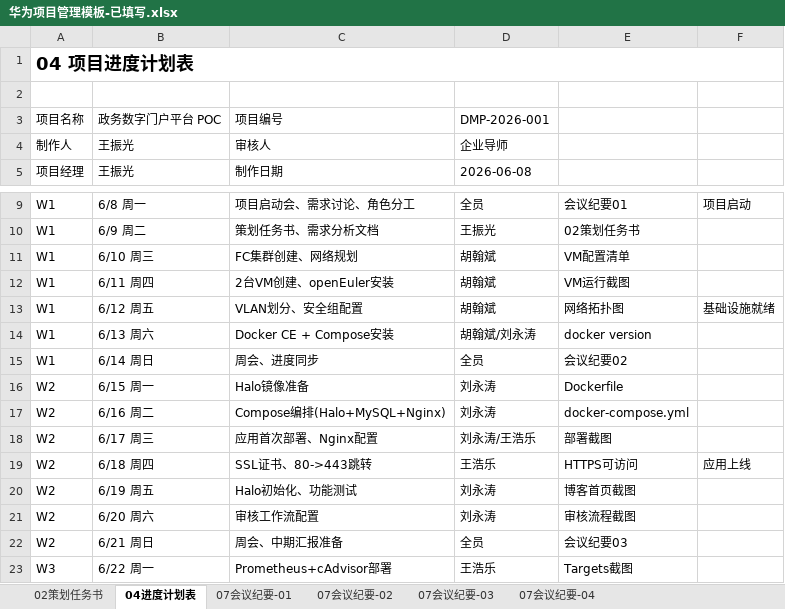
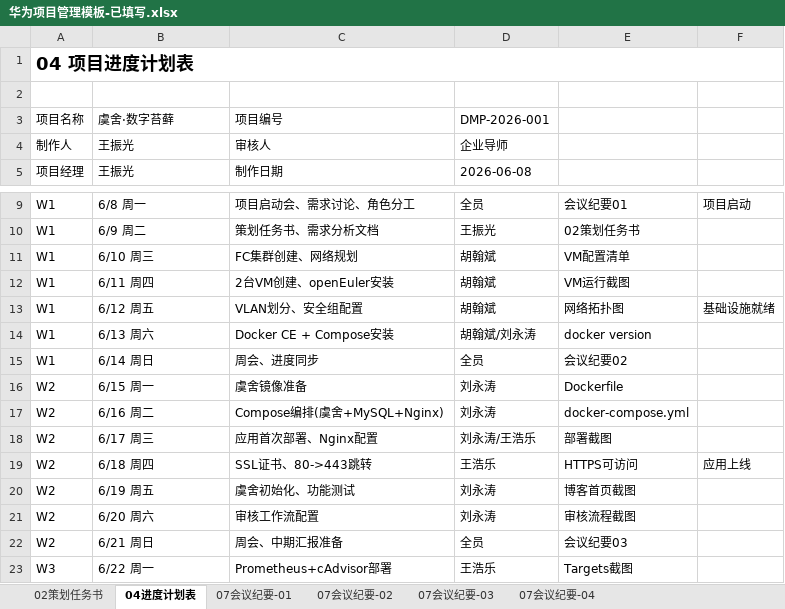
Before and after one commit to solecithovallenato-netizen/snake-game, an Excel workbook: 作业/最终交付物/项目管理/华为项目管理模板-已填写.xlsx, sheet 04进度计划表, drawn as a sheet; only a part is shown, gaps mark what is left out; values as stored, in another font and other column widths than the file's, no borders; the diff names each change by its address in the sheet, - before the commit and + after, or states it on an @@ line.

```diff
--- a/作业/最终交付物/项目管理/华为项目管理模板-已填写.xlsx (sheet 04进度计划表)
+++ b/作业/最终交付物/项目管理/华为项目管理模板-已填写.xlsx (sheet 04进度计划表)
-B3: 政务数字门户平台 POC
+B3: 虞舍·数字苔藓
-C16: Halo镜像准备
+C16: 虞舍镜像准备
-C17: Compose编排(Halo+MySQL+Nginx)
+C17: Compose编排(虞舍+MySQL+Nginx)
-C20: Halo初始化、功能测试
+C20: 虞舍初始化、功能测试
```
Also changed, not shown: sheet 02策划任务书, sheet 07会议纪要-01, sheet 07会议纪要-02, sheet 07会议纪要-03, sheet 07会议纪要-04, 6 other files.
